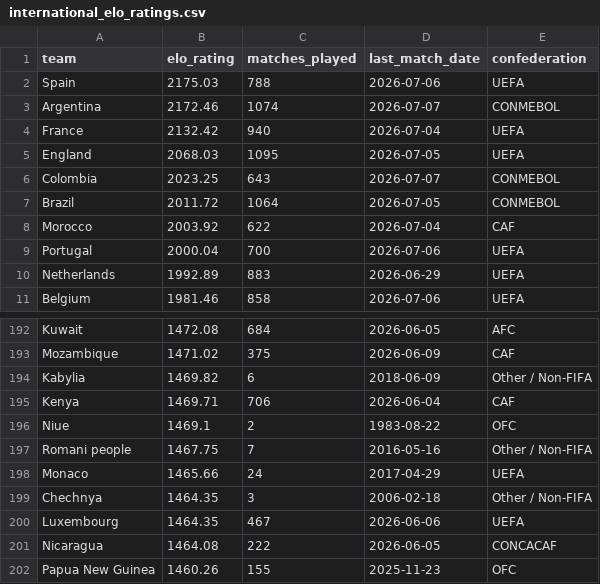
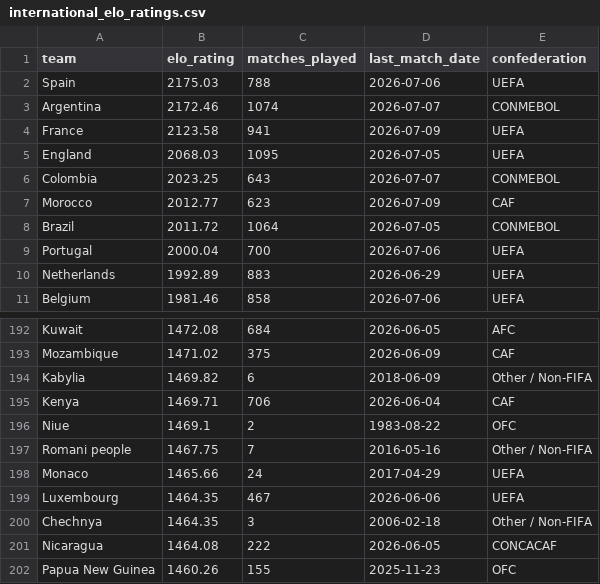
Before and after one commit to conairemolloy/formcast, a CSV file: data/processed/international_elo_ratings.csv, drawn as a sheet; only a part is shown, gaps mark what is left out.

```diff
--- a/data/processed/international_elo_ratings.csv
+++ b/data/processed/international_elo_ratings.csv
@@ -3,7 +3,7 @@ Spain,2175.03,788,2026-07-06,UEFA
 Argentina,2172.46,1074,2026-07-07,CONMEBOL
-France,2132.42,940,2026-07-04,UEFA
+France,2123.58,941,2026-07-09,UEFA
 England,2068.03,1095,2026-07-05,UEFA
 Colombia,2023.25,643,2026-07-07,CONMEBOL
+Morocco,2012.77,623,2026-07-09,CAF
 Brazil,2011.72,1064,2026-07-05,CONMEBOL
-Morocco,2003.92,622,2026-07-04,CAF
 Portugal,2000.04,700,2026-07-06,UEFA
@@ -198,4 +198,4 @@ Romani people,1467.75,7,2016-05-16,Other / Non-FIFA
 Monaco,1465.66,24,2017-04-29,UEFA
+Luxembourg,1464.35,467,2026-06-06,UEFA
 Chechnya,1464.35,3,2006-02-18,Other / Non-FIFA
-Luxembourg,1464.35,467,2026-06-06,UEFA
 Nicaragua,1464.08,222,2026-06-05,CONCACAF
```
Also changed, not shown: 1 other file.
